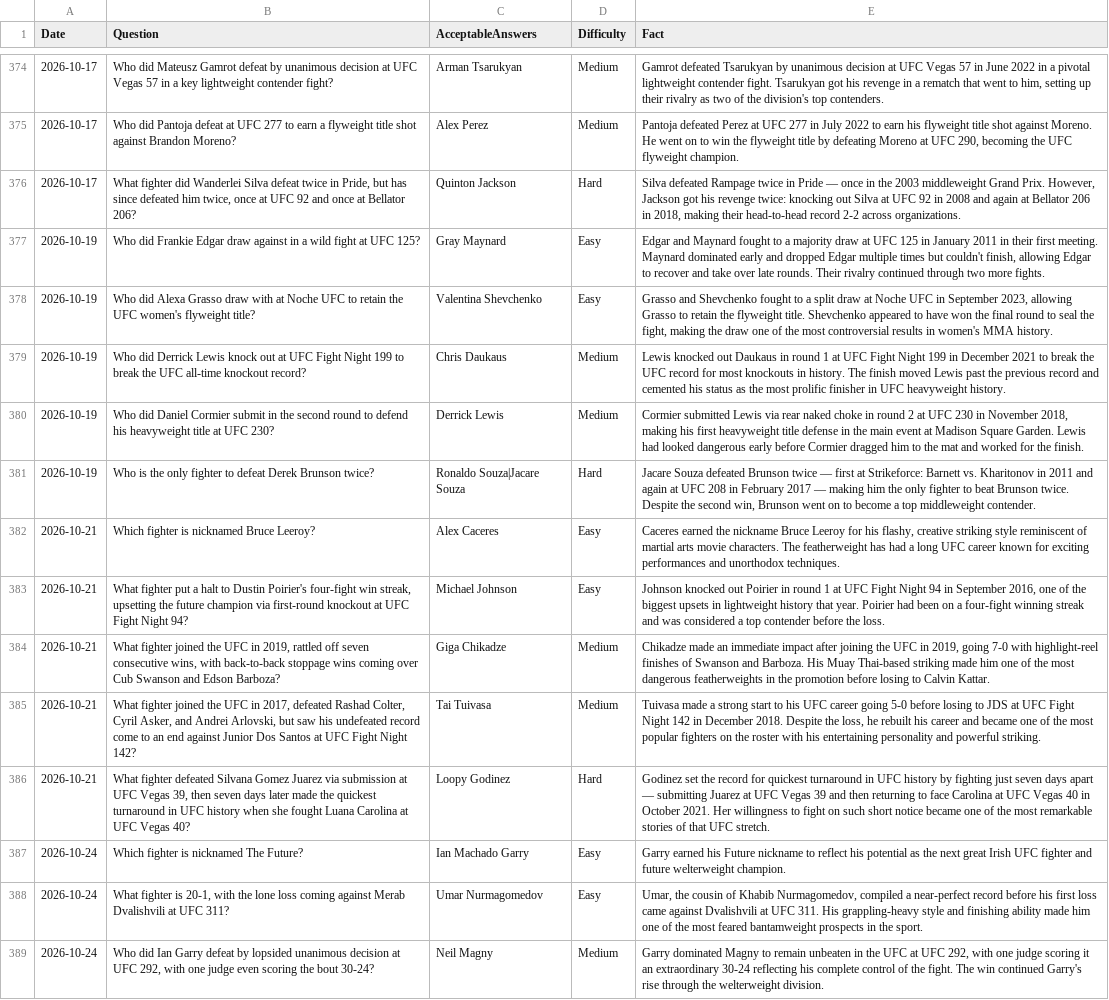
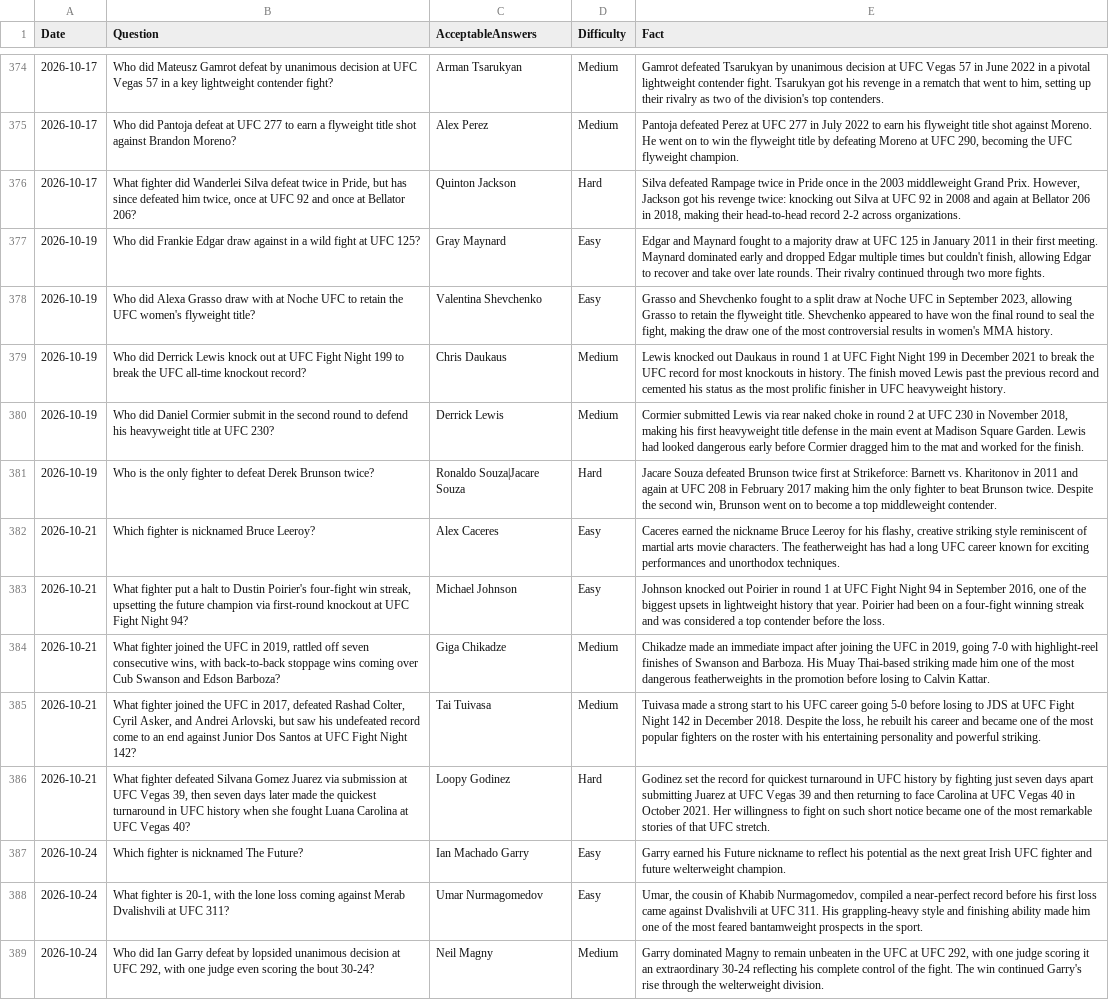
Before and after one commit to KDog13k/my-csv-host, a CSV file: UFC Trivia Facts Added.csv, drawn as a sheet; only a part is shown, gaps mark what is left out; the diff covers the shown part only.

Commit message:
Fact Update

```diff
--- a/UFC Trivia Facts Added.csv
+++ b/UFC Trivia Facts Added.csv
@@ -375,3 +375,3 @@ Date,Question,AcceptableAnswers,Difficulty,Fact
 2026-10-17,Who did Pantoja defeat at UFC 277 to earn a flyweight title shot against Brandon Moreno?,Alex Perez,Medium,"Pantoja defeated Perez at UFC 277 in July 2022 to earn his flyweight title shot against Moreno. He went on to win the flyweight title by defeating Moreno at UFC 290, becoming the UFC flyweight champion."
-2026-10-17,"What fighter did Wanderlei Silva defeat twice in Pride, but has since defeated him twice, once at UFC 92 and once at Bellator 206?",Quinton Jackson,Hard,"Silva defeated Rampage twice in Pride — once in the 2003 middleweight Grand Prix. However, Jackson got his revenge twice: knocking out Silva at UFC 92 in 2008 and again at Bellator 206 in 2018, making their head-to-head record 2-2 across organizations."
+2026-10-17,"What fighter did Wanderlei Silva defeat twice in Pride, but has since defeated him twice, once at UFC 92 and once at Bellator 206?",Quinton Jackson,Hard,"Silva defeated Rampage twice in Pride once in the 2003 middleweight Grand Prix. However, Jackson got his revenge twice: knocking out Silva at UFC 92 in 2008 and again at Bellator 206 in 2018, making their head-to-head record 2-2 across organizations."
 2026-10-19,Who did Frankie Edgar draw against in a wild fight at UFC 125?,Gray Maynard,Easy,"Edgar and Maynard fought to a majority draw at UFC 125 in January 2011 in their first meeting. Maynard dominated early and dropped Edgar multiple times but couldn't finish, allowing Edgar to recover and take over late rounds. Their rivalry continued through two more fights."
@@ -380,3 +380,3 @@ Date,Question,AcceptableAnswers,Difficulty,Fact
 2026-10-19,Who did Daniel Cormier submit in the second round to defend his heavyweight title at UFC 230?,Derrick Lewis,Medium,"Cormier submitted Lewis via rear naked choke in round 2 at UFC 230 in November 2018, making his first heavyweight title defense in the main event at Madison Square Garden. Lewis had looked dangerous early before Cormier dragged him to the mat and worked for the finish."
-2026-10-19,Who is the only fighter to defeat Derek Brunson twice?,Ronaldo Souza|Jacare Souza,Hard,"Jacare Souza defeated Brunson twice — first at Strikeforce: Barnett vs. Kharitonov in 2011 and again at UFC 208 in February 2017 — making him the only fighter to beat Brunson twice. Despite the second win, Brunson went on to become a top middleweight contender."
+2026-10-19,Who is the only fighter to defeat Derek Brunson twice?,Ronaldo Souza|Jacare Souza,Hard,"Jacare Souza defeated Brunson twice first at Strikeforce: Barnett vs. Kharitonov in 2011 and again at UFC 208 in February 2017 making him the only fighter to beat Brunson twice. Despite the second win, Brunson went on to become a top middleweight contender."
 2026-10-21,Which fighter is nicknamed Bruce Leeroy?,Alex Caceres,Easy,"Caceres earned the nickname Bruce Leeroy for his flashy, creative striking style reminiscent of martial arts movie characters. The featherweight has had a long UFC career known for exciting performances and unorthodox techniques."
@@ -385,3 +385,3 @@ Date,Question,AcceptableAnswers,Difficulty,Fact
 2026-10-21,"What fighter joined the UFC in 2017, defeated Rashad Colter, Cyril Asker, and Andrei Arlovski, but saw his undefeated record come to an end against Junior Dos Santos at UFC Fight Night 142?",Tai Tuivasa,Medium,"Tuivasa made a strong start to his UFC career going 5-0 before losing to JDS at UFC Fight Night 142 in December 2018. Despite the loss, he rebuilt his career and became one of the most popular fighters on the roster with his entertaining personality and powerful striking."
-2026-10-21,"What fighter defeated Silvana Gomez Juarez via submission at UFC Vegas 39, then seven days later made the quickest turnaround in UFC history when she fought Luana Carolina at UFC Vegas 40?",Loopy Godinez,Hard,Godinez set the record for quickest turnaround in UFC history by fighting just seven days apart — submitting Juarez at UFC Vegas 39 and then returning to face Carolina at UFC Vegas 40 in October 2021. Her willingness to fight on such short notice became one of the most remarkable stories of that UFC stretch.
+2026-10-21,"What fighter defeated Silvana Gomez Juarez via submission at UFC Vegas 39, then seven days later made the quickest turnaround in UFC history when she fought Luana Carolina at UFC Vegas 40?",Loopy Godinez,Hard,Godinez set the record for quickest turnaround in UFC history by fighting just seven days apart submitting Juarez at UFC Vegas 39 and then returning to face Carolina at UFC Vegas 40 in October 2021. Her willingness to fight on such short notice became one of the most remarkable stories of that UFC stretch.
 2026-10-24,Which fighter is nicknamed The Future?,Ian Machado Garry,Easy,Garry earned his Future nickname to reflect his potential as the next great Irish UFC fighter and future welterweight champion.
```
Also changed, not shown: 37 edited cells elsewhere in this file.
